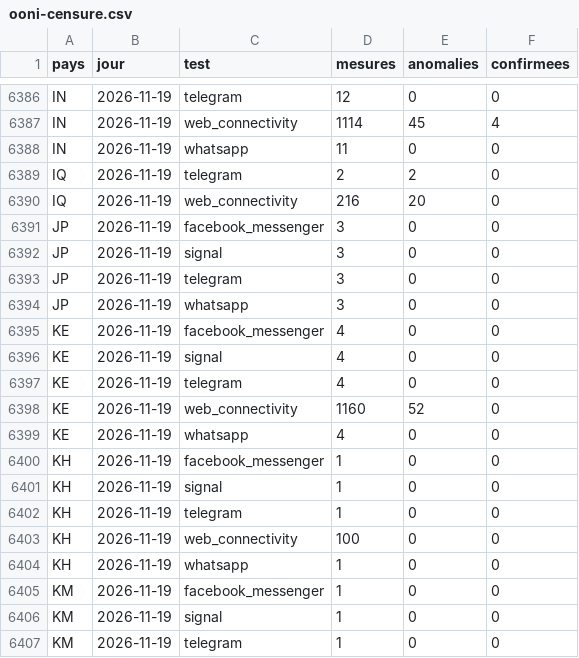
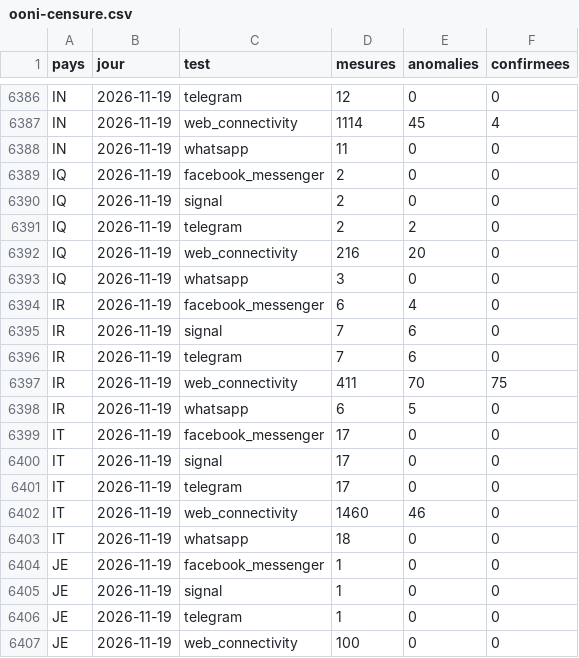
Before and after one commit to salimbenfarhat/metac-bot-template, a CSV file: registre/ooni-censure.csv, drawn as a sheet; only a part is shown, gaps mark what is left out; the shorter side is filled out with more unchanged rows; the diff covers the shown part only.

Commit message:
registre : OONI censure du 2026-11-20

```diff
--- a/registre/ooni-censure.csv
+++ b/registre/ooni-censure.csv
@@ -6388,3 +6388,20 @@ IN,2026-11-19,web_connectivity,1114,45,4
 IN,2026-11-19,whatsapp,11,0,0
+IQ,2026-11-19,facebook_messenger,2,0,0
+IQ,2026-11-19,signal,2,0,0
 IQ,2026-11-19,telegram,2,2,0
 IQ,2026-11-19,web_connectivity,216,20,0
+IQ,2026-11-19,whatsapp,3,0,0
+IR,2026-11-19,facebook_messenger,6,4,0
+IR,2026-11-19,signal,7,6,0
+IR,2026-11-19,telegram,7,6,0
+IR,2026-11-19,web_connectivity,411,70,75
+IR,2026-11-19,whatsapp,6,5,0
+IT,2026-11-19,facebook_messenger,17,0,0
+IT,2026-11-19,signal,17,0,0
+IT,2026-11-19,telegram,17,0,0
+IT,2026-11-19,web_connectivity,1460,46,0
+IT,2026-11-19,whatsapp,18,0,0
+JE,2026-11-19,facebook_messenger,1,0,0
+JE,2026-11-19,signal,1,0,0
+JE,2026-11-19,telegram,1,0,0
+JE,2026-11-19,web_connectivity,100,0,0
```
Also changed, not shown: 12 added rows and 9 edited cells elsewhere in this file.
